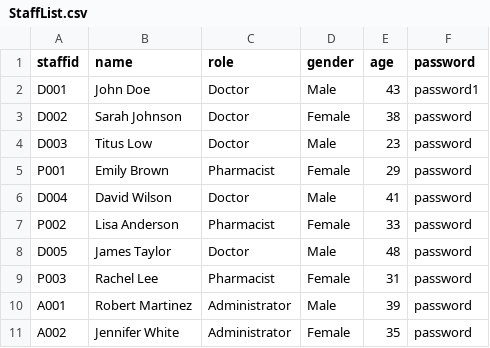
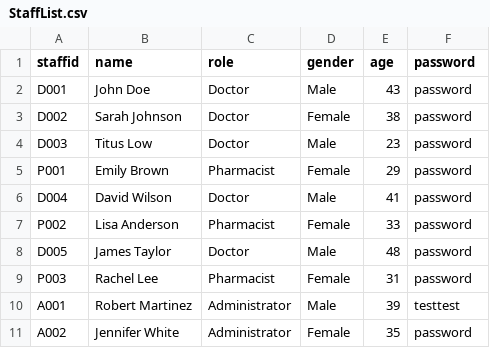
Before and after one commit to whoistotus/SC2002-HMS-Group-5, a CSV file: data/StaffList.csv, drawn as a sheet.

```diff
--- a/data/StaffList.csv
+++ b/data/StaffList.csv
@@ -1,3 +1,3 @@
 staffid,name,role,gender,age,password
-D001,John Doe, Doctor, Male, 43,password1
+D001,John Doe, Doctor, Male, 43,password
 D002,Sarah Johnson,Doctor,Female,38,password
@@ -9,3 +9,3 @@ D005,James Taylor,Doctor,Male,48,password
 P003,Rachel Lee,Pharmacist,Female,31,password
-A001,Robert Martinez,Administrator,Male,39,password
+A001,Robert Martinez,Administrator,Male,39,testtest
 A002,Jennifer White,Administrator,Female,35,password
```
Also changed, not shown: data/passwords.csv.
